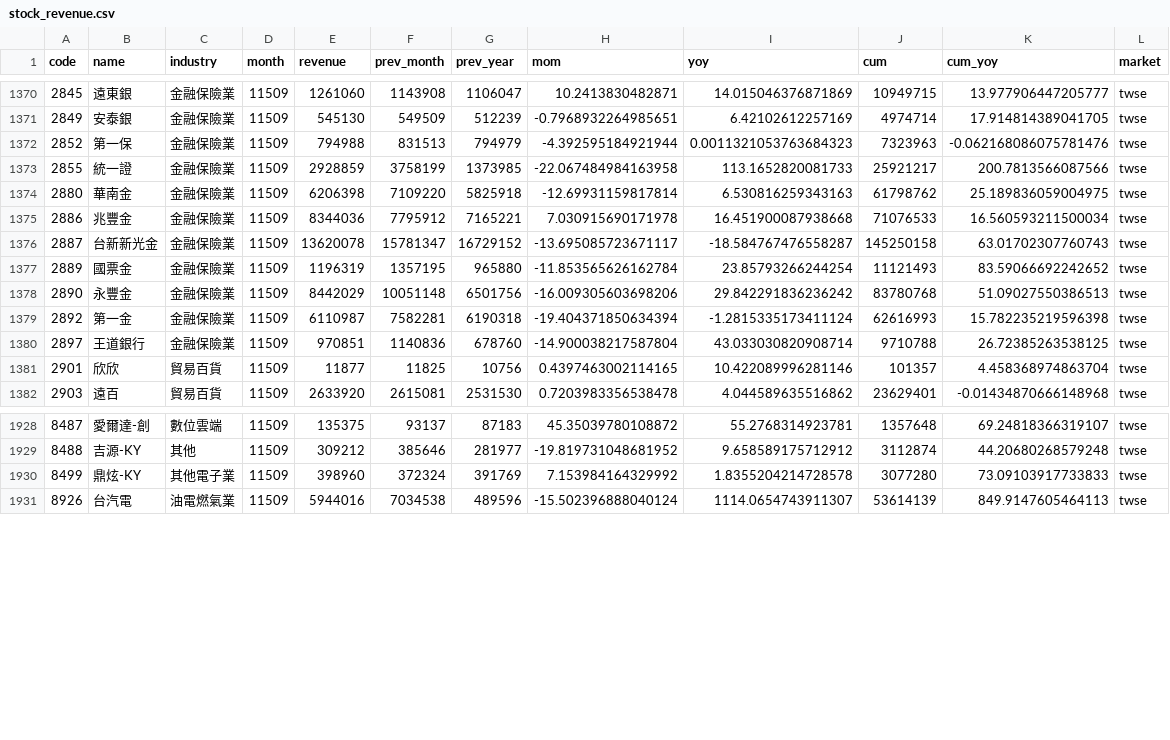
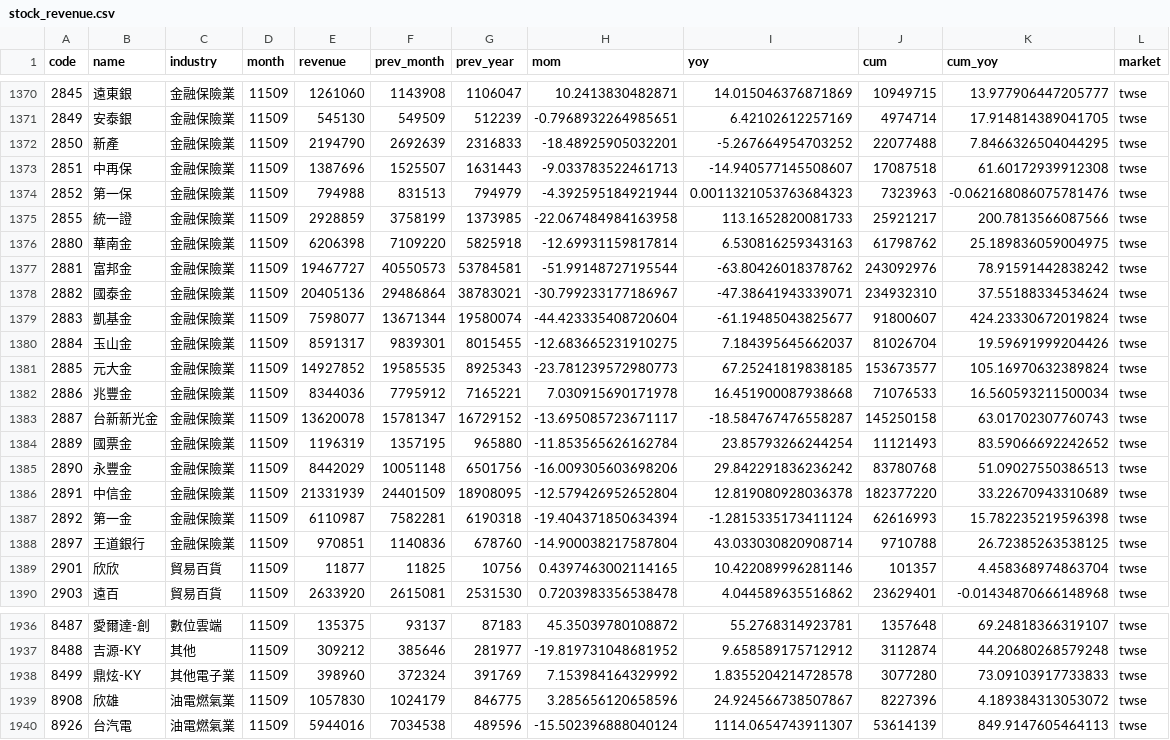
Before and after one commit to ChrisHo0317/Local_Dashboard, a CSV file: data/stock_revenue.csv, drawn as a sheet; only a part is shown, gaps mark what is left out.

```diff
--- a/data/stock_revenue.csv
+++ b/data/stock_revenue.csv
@@ -1371,2 +1371,4 @@ code,name,industry,month,revenue,prev_month,prev_year,mom,yoy,cum,cum_yoy,market
 2849,安泰銀,金融保險業,11509,545130,549509,512239,-0.7968932264985651,6.42102612257169,4974714,17.914814389041705,twse
+2850,新產,金融保險業,11509,2194790,2692639,2316833,-18.48925905032201,-5.267664954703252,22077488,7.8466326504044295,twse
+2851,中再保,金融保險業,11509,1387696,1525507,1631443,-9.033783522461713,-14.940577145508607,17087518,61.60172939912308,twse
 2852,第一保,金融保險業,11509,794988,831513,794979,-4.392595184921944,0.0011321053763684323,7323963,-0.062168086075781476,twse
@@ -1374,2 +1376,7 @@ code,name,industry,month,revenue,prev_month,prev_year,mom,yoy,cum,cum_yoy,market
 2880,華南金,金融保險業,11509,6206398,7109220,5825918,-12.69931159817814,6.530816259343163,61798762,25.189836059004975,twse
+2881,富邦金,金融保險業,11509,19467727,40550573,53784581,-51.99148727195544,-63.80426018378762,243092976,78.91591442838242,twse
+2882,國泰金,金融保險業,11509,20405136,29486864,38783021,-30.799233177186967,-47.38641943339071,234932310,37.55188334534624,twse
+2883,凱基金,金融保險業,11509,7598077,13671344,19580074,-44.423335408720604,-61.19485043825677,91800607,424.23330672019824,twse
+2884,玉山金,金融保險業,11509,8591317,9839301,8015455,-12.683665231910275,7.184395645662037,81026704,19.59691999204426,twse
+2885,元大金,金融保險業,11509,14927852,19585535,8925343,-23.781239572980773,67.25241819838185,153673577,105.16970632389824,twse
 2886,兆豐金,金融保險業,11509,8344036,7795912,7165221,7.030915690171978,16.451900087938668,71076533,16.560593211500034,twse
@@ -1378,2 +1385,3 @@ code,name,industry,month,revenue,prev_month,prev_year,mom,yoy,cum,cum_yoy,market
 2890,永豐金,金融保險業,11509,8442029,10051148,6501756,-16.009305603698206,29.842291836236242,83780768,51.09027550386513,twse
+2891,中信金,金融保險業,11509,21331939,24401509,18908095,-12.579426952652804,12.819080928036378,182377220,33.22670943310689,twse
 2892,第一金,金融保險業,11509,6110987,7582281,6190318,-19.404371850634394,-1.2815335173411124,62616993,15.782235219596398,twse
@@ -1930,2 +1938,3 @@ code,name,industry,month,revenue,prev_month,prev_year,mom,yoy,cum,cum_yoy,market
 8499,鼎炫-KY,其他電子業,11509,398960,372324,391769,7.153984164329992,1.8355204214728578,3077280,73.09103917733833,twse
+8908,欣雄,油電燃氣業,11509,1057830,1024179,846775,3.285656120658596,24.924566738507867,8227396,4.189384313053072,twse
 8926,台汽電,油電燃氣業,11509,5944016,7034538,489596,-15.502396888040124,1114.0654743911307,53614139,849.9147605464113,twse
```
Also changed, not shown: data/alerts_sent.csv, data/bond_yields.csv, 16 other files.
